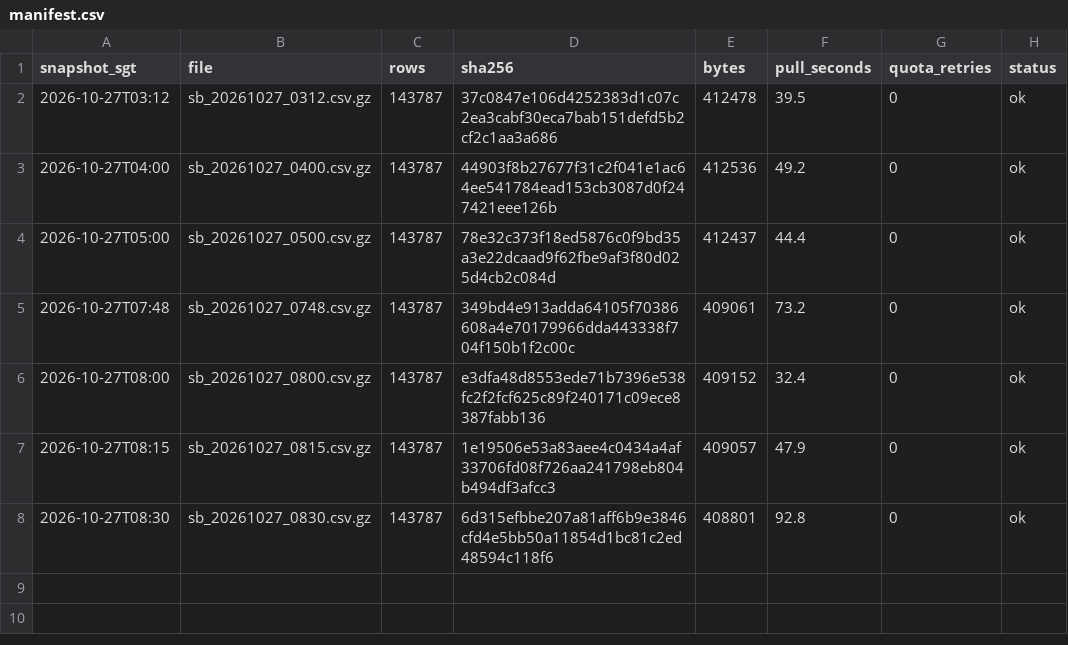
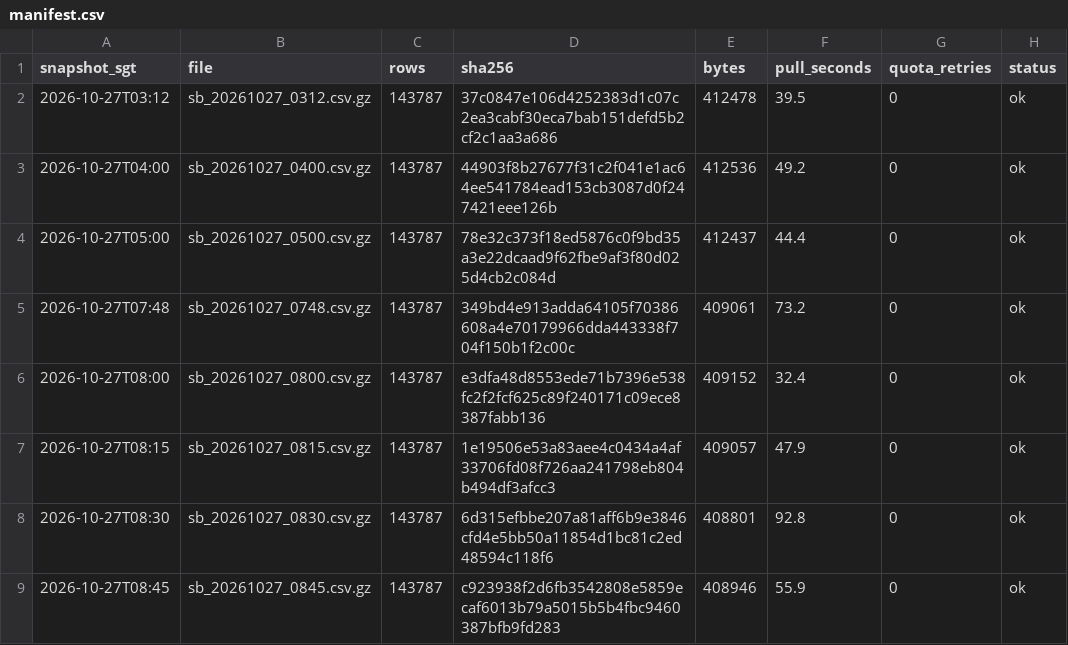
Before and after one commit to LUOaini1213/sg-bus-network-monitor, a CSV file: data/raw/speedbands/2026-10-27/manifest.csv, drawn as a sheet; the diff names each change by its address in the sheet, - before the commit and + after, or states it on an @@ line.

```diff
--- a/data/raw/speedbands/2026-10-27/manifest.csv
+++ b/data/raw/speedbands/2026-10-27/manifest.csv
+row 9: 2026-10-27T08:45 | sb_20261027_0845.csv.gz | 143787 | c923938f2d6fb3542808e5859ecaf6013b79a5015b5b4fbc9460387bfb9fd283 | 408946 | 55.9 | 0 | ok
```
Also changed, not shown: data/raw/incidents/2026-10-27/manifest.csv, 2 other files.
